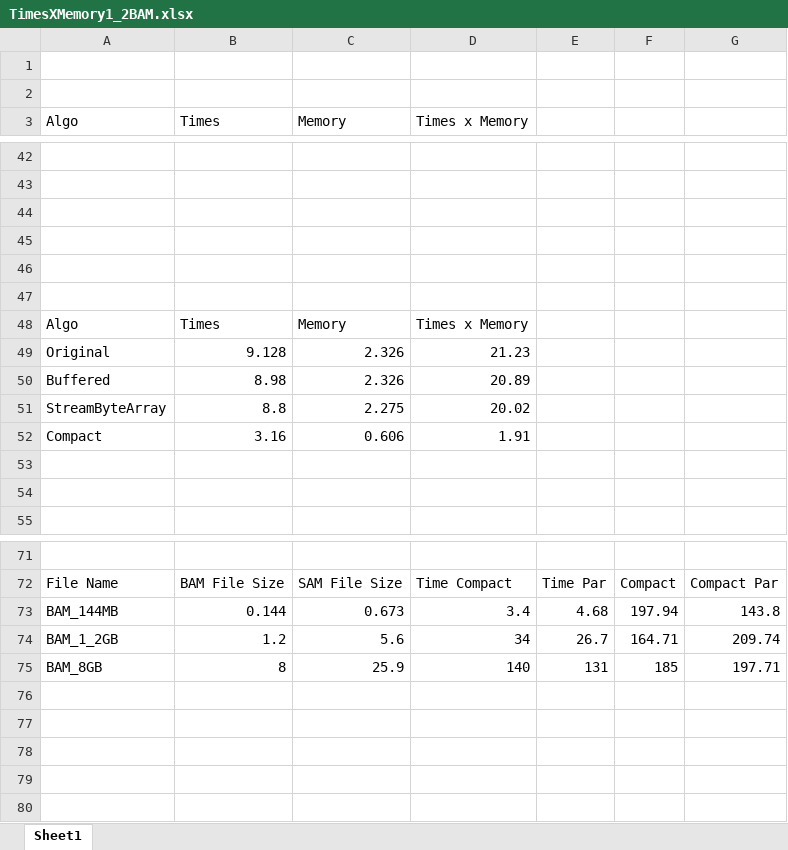
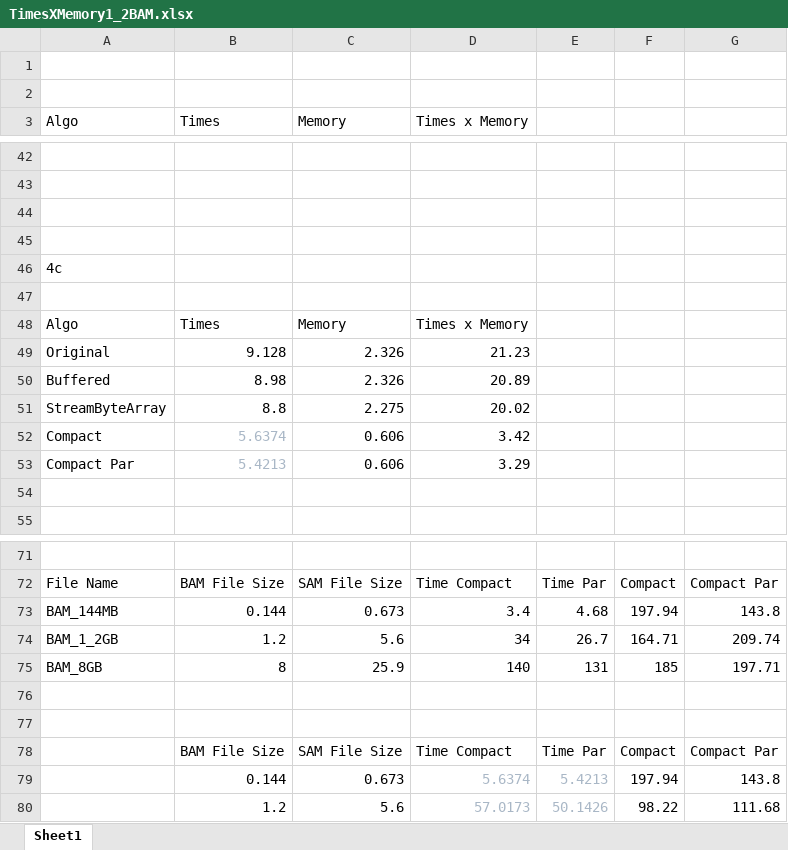
Before and after one commit to ciplogic/elprep-study, an Excel workbook: paper/images/results/TimesXMemory1_2BAM.xlsx, sheet Sheet1, drawn as a sheet; only a part is shown, gaps mark what is left out; values as stored, in another font and other column widths than the file's, no borders; charts and pictures not drawn; the diff names each change by its address in the sheet, - before the commit and + after, or states it on an @@ line.

Commit message:
Updated results. The times are a bit worse because of the "writing bug" but are more correct. Still, it doesn't change values but on laptop/4c.

```diff
--- a/paper/images/results/TimesXMemory1_2BAM.xlsx (sheet Sheet1)
+++ b/paper/images/results/TimesXMemory1_2BAM.xlsx (sheet Sheet1)
-A46 (Algo): (empty)
+A46 (Algo): 4c
-B52 (Times): 3.16
+B52 (Times): 5.6374
-B52 text colour: black
+B52 text colour: #A9B7C6
-D52 (Times x Memory): 1.91
+D52 (Times x Memory): 3.42
-row 53: (empty)
+row 53: Compact Par | 5.4213 | 0.606 | 3.29
+row 76: (empty)
+row 77: (empty)
+row 78:  | BAM File Size | SAM File Size | Time Compact | Time Par | Compact | Compact Par
+row 79:  | 0.144 | 0.673 | 5.6374 | 5.4213 | 197.94 | 143.8
+row 80:  | 1.2 | 5.6 | 57.0173 | 50.1426 | 98.22 | 111.68
```
Also changed, not shown: charts or pictures, 2 other files.
